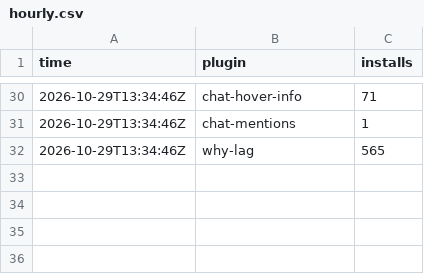
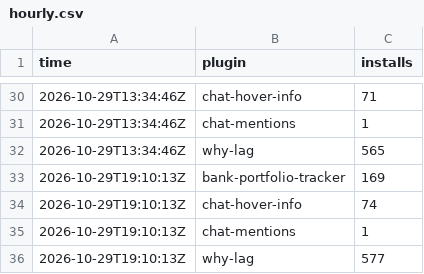
Before and after one commit to 2hBuilds/hub-installs, a CSV file: data/hourly.csv, drawn as a sheet; only a part is shown, gaps mark what is left out.

```diff
--- a/data/hourly.csv
+++ b/data/hourly.csv
@@ -32 +32,5 @@ time,plugin,installs
 2026-10-29T13:34:46Z,why-lag,565
+2026-10-29T19:10:13Z,bank-portfolio-tracker,169
+2026-10-29T19:10:13Z,chat-hover-info,74
+2026-10-29T19:10:13Z,chat-mentions,1
+2026-10-29T19:10:13Z,why-lag,577
```
